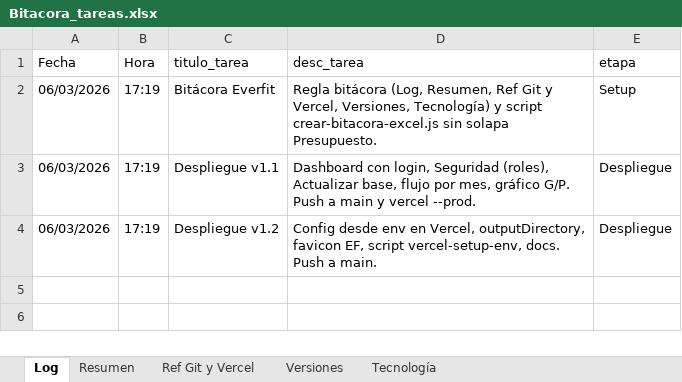
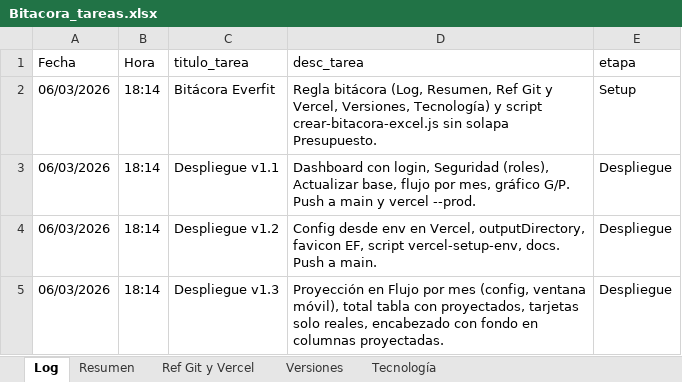
Before and after one commit to lucasbustosmartin-coder/Everfit, an Excel workbook: Bitacora_tareas.xlsx, sheet Log, drawn as a sheet; values as stored, in another font and other column widths than the file's, no borders; the diff names each change by its address in the sheet, - before the commit and + after, or states it on an @@ line.

```diff
--- a/Bitacora_tareas.xlsx (sheet Log)
+++ b/Bitacora_tareas.xlsx (sheet Log)
-B2:B4 (Hora): 17:19
+B2:B4 (Hora): 18:14
+row 5: 06/03/2026 | 18:14 | Despliegue v1.3 | Proyección en Flujo por mes (config, ventana móvil), total tabla con proyectados, tarjetas solo reales, encabezado con fondo en columnas proyectadas. | Despliegue
```
Also changed, not shown: sheet Versiones, sheet Resumen, 2 other files.
